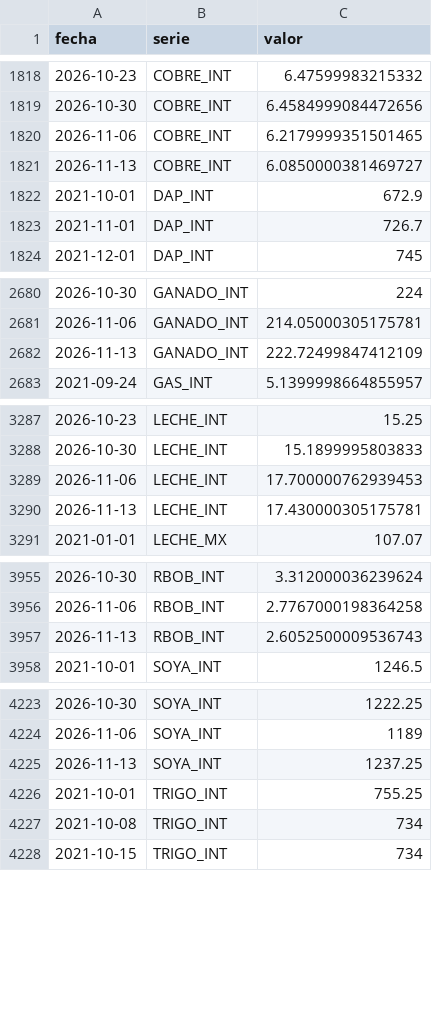
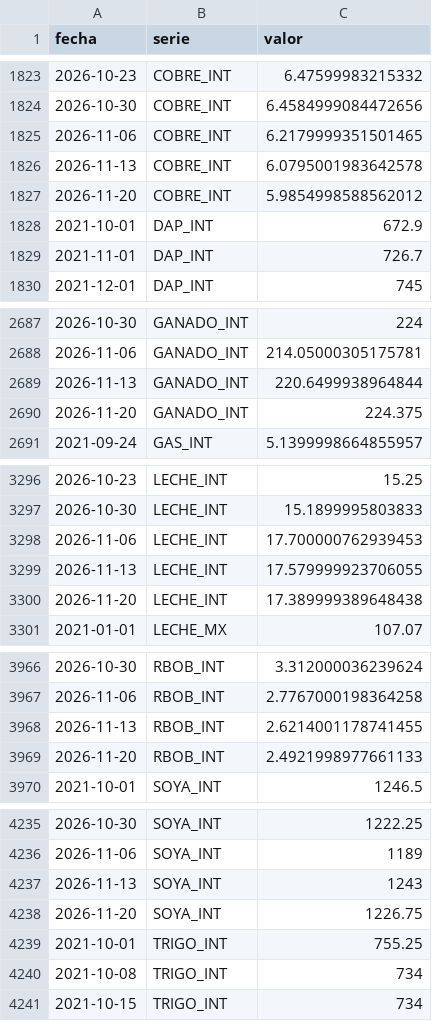
Before and after one commit to achapa-gif/Monitor-Commodities, a CSV file: data/historico.csv, drawn as a sheet; only a part is shown, gaps mark what is left out; the diff covers the shown part only.

```diff
--- a/data/historico.csv
+++ b/data/historico.csv
@@ -1820,3 +1825,4 @@ fecha,serie,valor
 2026-11-06,COBRE_INT,6.2179999351501465
-2026-11-13,COBRE_INT,6.0850000381469727
+2026-11-13,COBRE_INT,6.0795001983642578
+2026-11-20,COBRE_INT,5.9854998588562012
 2021-10-01,DAP_INT,672.9
@@ -2681,3 +2688,4 @@ fecha,serie,valor
 2026-11-06,GANADO_INT,214.05000305175781
-2026-11-13,GANADO_INT,222.72499847412109
+2026-11-13,GANADO_INT,220.6499938964844
+2026-11-20,GANADO_INT,224.375
 2021-09-24,GAS_INT,5.1399998664855957
@@ -3289,3 +3298,4 @@ fecha,serie,valor
 2026-11-06,LECHE_INT,17.700000762939453
-2026-11-13,LECHE_INT,17.430000305175781
+2026-11-13,LECHE_INT,17.579999923706055
+2026-11-20,LECHE_INT,17.389999389648438
 2021-01-01,LECHE_MX,107.07
@@ -3956,3 +3967,4 @@ fecha,serie,valor
 2026-11-06,RBOB_INT,2.7767000198364258
-2026-11-13,RBOB_INT,2.6052500009536743
+2026-11-13,RBOB_INT,2.6214001178741455
+2026-11-20,RBOB_INT,2.4921998977661133
 2021-10-01,SOYA_INT,1246.5
@@ -4224,3 +4236,4 @@ fecha,serie,valor
 2026-11-06,SOYA_INT,1189
-2026-11-13,SOYA_INT,1237.25
+2026-11-13,SOYA_INT,1243
+2026-11-20,SOYA_INT,1226.75
 2021-10-01,TRIGO_INT,755.25
```
Also changed, not shown: 10 added rows and 8 edited cells elsewhere in this file, 3 other files.
